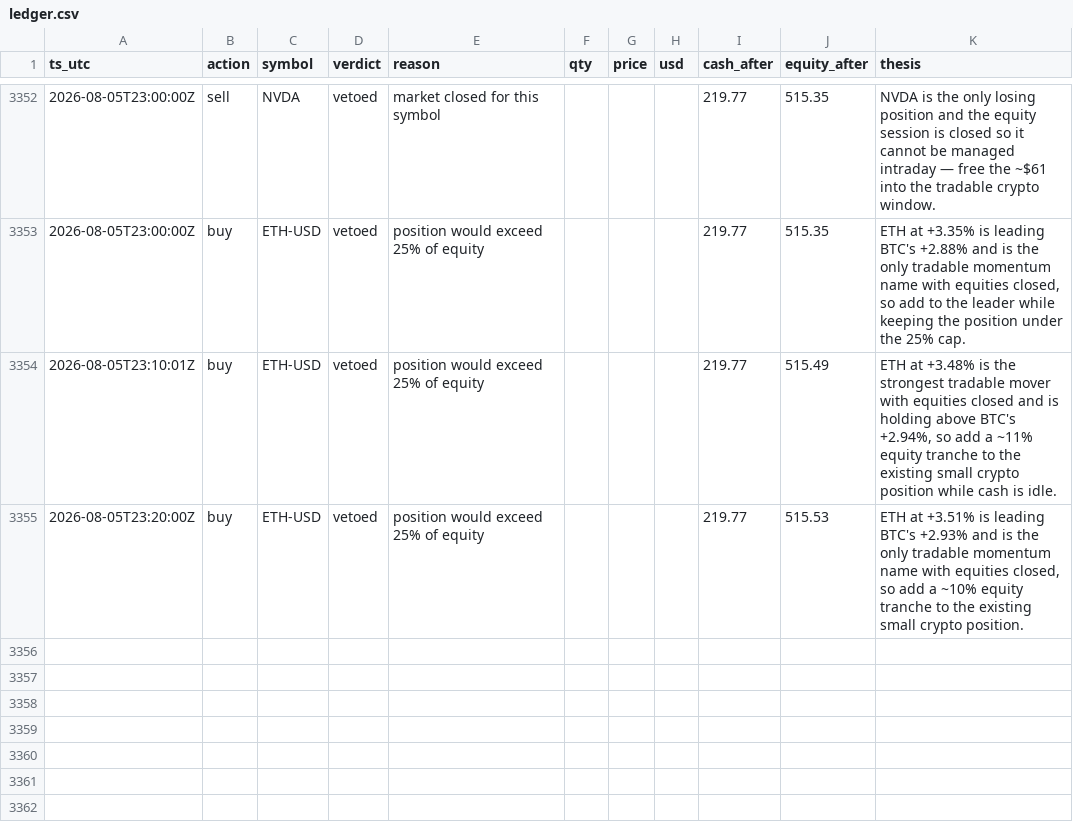
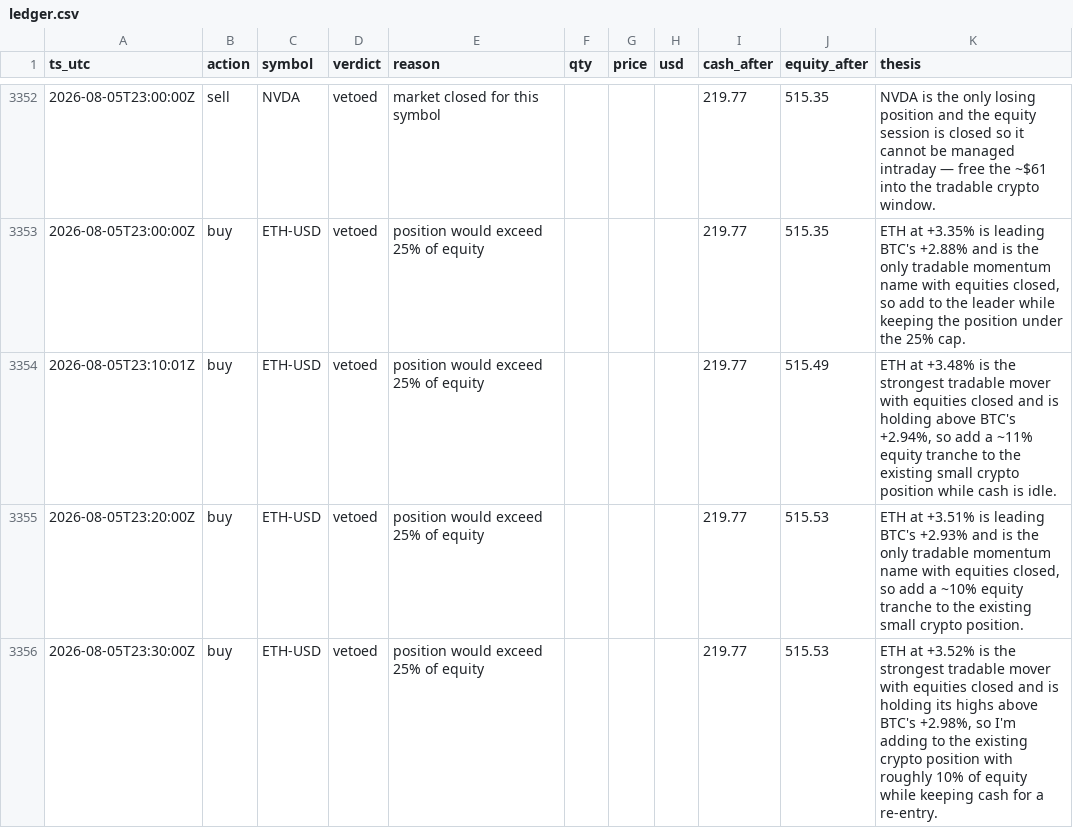
Before and after one commit to JonDipilato/ai-trading-battle, a CSV file: data/scalper/ledger.csv, drawn as a sheet; only a part is shown, gaps mark what is left out.

```diff
--- a/data/scalper/ledger.csv
+++ b/data/scalper/ledger.csv
@@ -3355 +3355,2 @@ ts_utc,action,symbol,verdict,reason,qty,price,usd,cash_after,equity_after,thesis
 2026-08-05T23:20:00Z,buy,ETH-USD,vetoed,position would exceed 25% of equity,,,,219.77,515.53,"ETH at +3.51% is leading BTC's +2.93% and is the only tradable momentum name with equities closed, so add a ~10% equity tranche to the existing small crypto position."
+2026-08-05T23:30:00Z,buy,ETH-USD,vetoed,position would exceed 25% of equity,,,,219.77,515.53,"ETH at +3.52% is the strongest tradable mover with equities closed and is holding its highs above BTC's +2.98%, so I'm adding to the existing crypto position with roughly 10% of equity while keeping cash for a re-entry."
```
Also changed, not shown: data/monk/equity_curve.csv, data/monk/ledger.csv, 1 other file.
